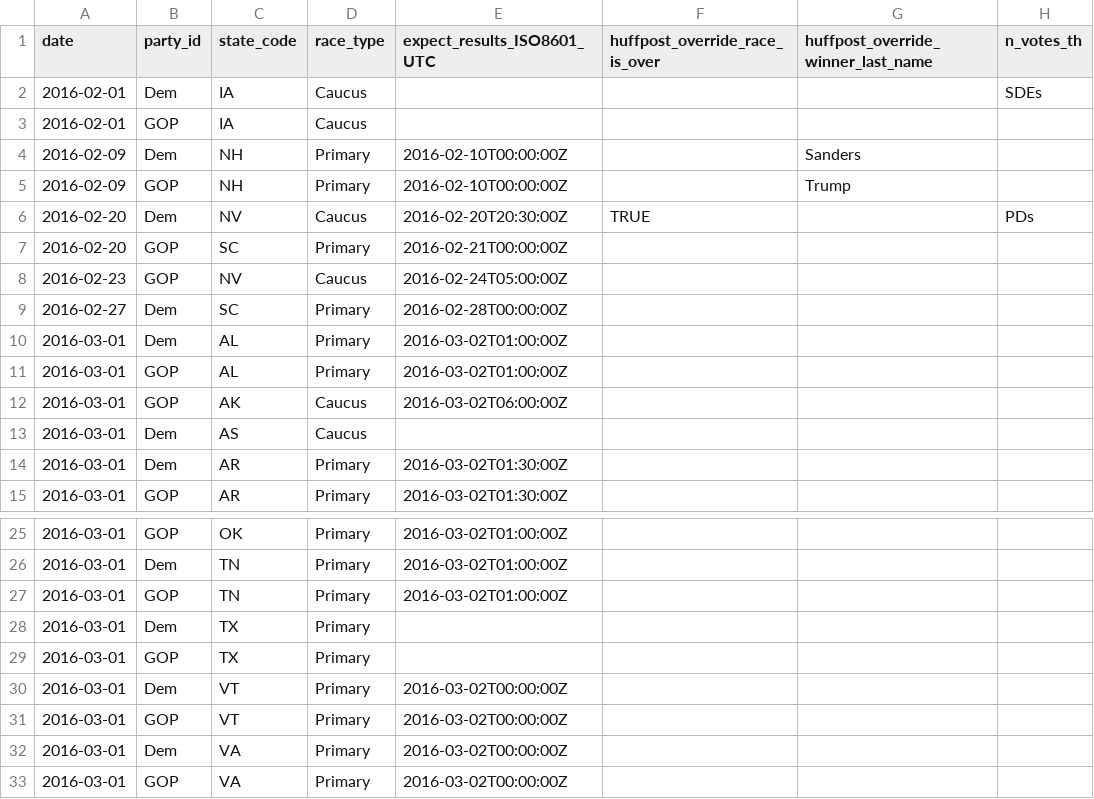
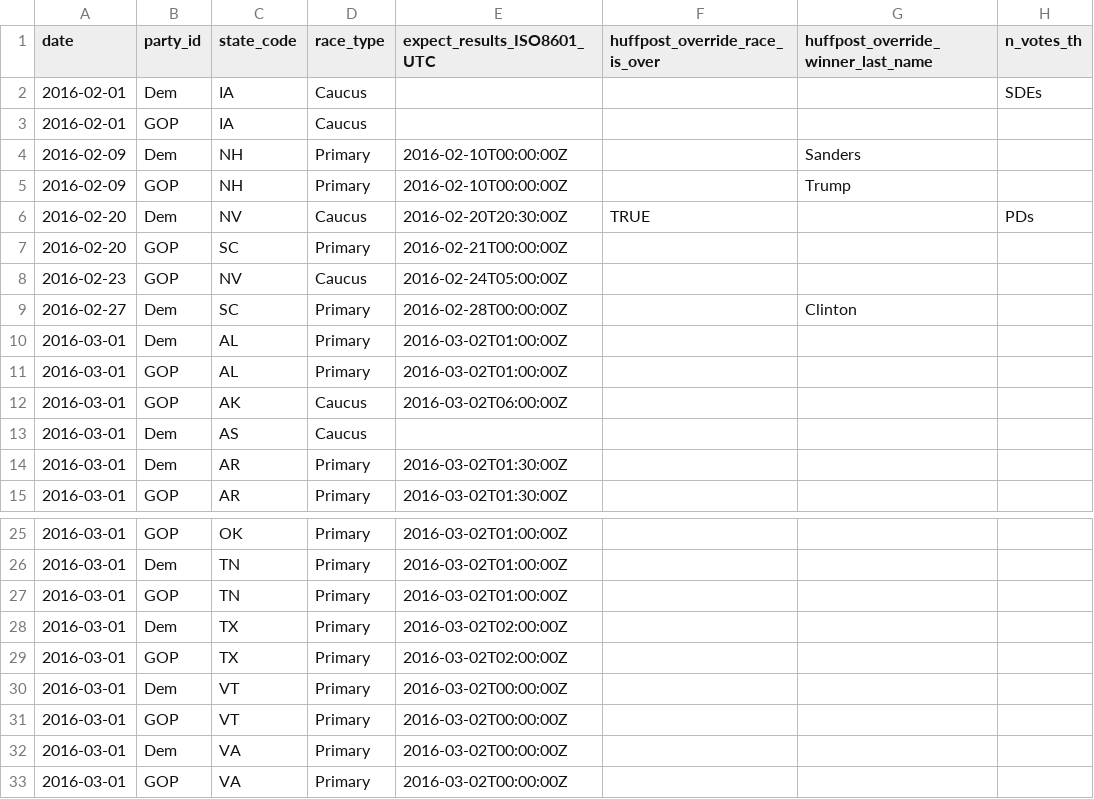
Before and after one commit to BeastNeedsMoreTorque/primaries-2016, a TSV file: app/static/races.tsv, drawn as a sheet; only a part is shown, gaps mark what is left out; the diff names each change by its address in the sheet, - before the commit and + after, or states it on an @@ line.

Commit message:
Clinton wins

```diff
--- a/app/static/races.tsv
+++ b/app/static/races.tsv
-G9: (empty)
+G9: Clinton
-E28:E29 (expect_results_ISO8601_UTC): (empty)
+E28:E29 (expect_results_ISO8601_UTC): 2016-03-02T02:00:00Z
```
